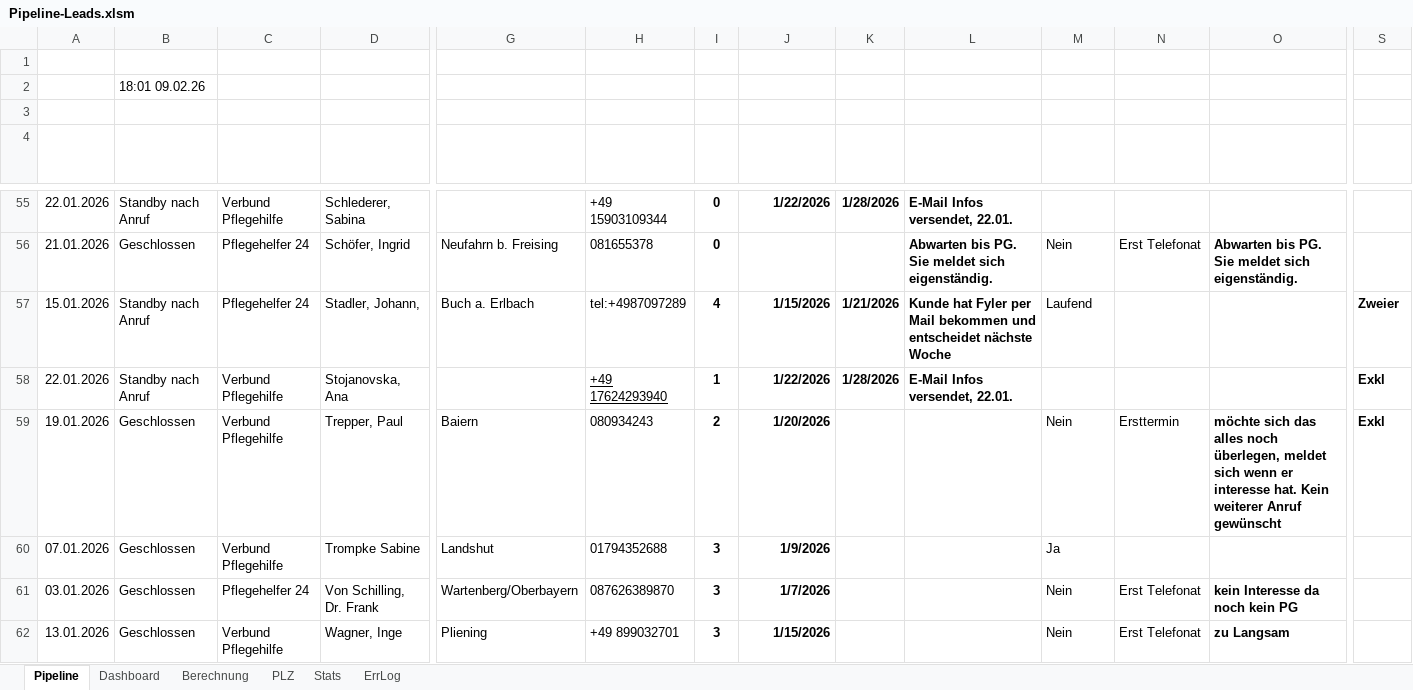
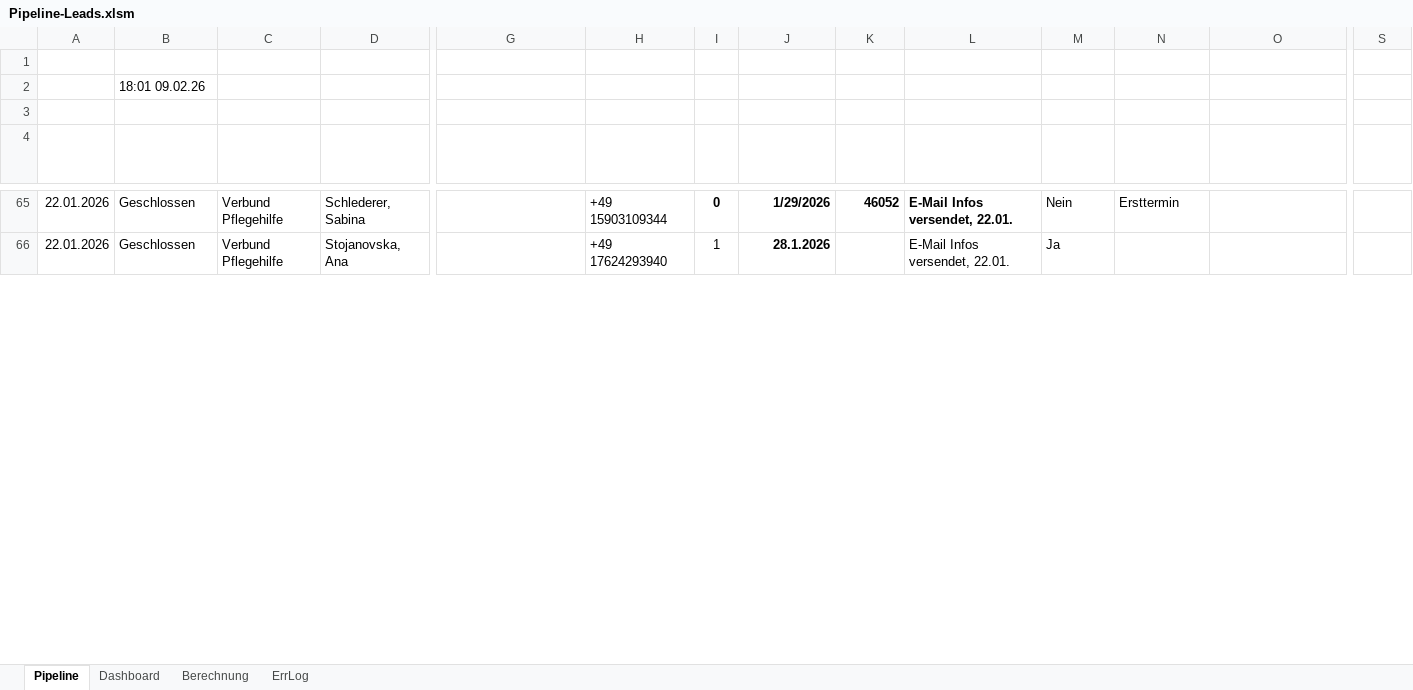
Before and after one commit to SteffenNeumann/Excel_leads, an Excel workbook: Pipeline-Leads.xlsm, sheet Pipeline, drawn as a sheet; only a part is shown, gaps mark what is left out; values as stored, in another font and other column widths than the file's, no borders; charts and pictures and conditional formats and table styles not drawn; removed rows and columns are numbered as before the commit, all else as after; rows hold the shown columns only; the diff covers the shown part only; the diff names each change by its address in the sheet, - before the commit and + after, or states it on an @@ line.

Commit message:
chore: update Pipeline-Leads.xlsm file

```diff
--- a/Pipeline-Leads.xlsm (sheet Pipeline)
+++ b/Pipeline-Leads.xlsm (sheet Pipeline)
@@ sheet tab hidden: PLZ @@
@@ sheet tab hidden: Stats @@
-B65 (Status): Standby nach Anruf
+B65 (Status): Geschlossen
-J65 (Letzter Kontakt): 1/22/2026
+J65 (Letzter Kontakt): 1/29/2026
-K65 (Nächster Kontakt): 1/28/2026
+K65 (Nächster Kontakt): 46052
-M65 (Abschluss): (empty)
+M65 (Abschluss): Nein
-N65 (Abgesprungen nach): (empty)
+N65 (Abgesprungen nach): Ersttermin
-row 56: 21.01.2026 | Geschlossen | Pflegehelfer 24 | Schöfer, Ingrid | Neufahrn b. Freising | 081655378 | 0 |  |  | Abwarten bis PG. Sie meldet sich eigenständig. | Nein | Erst Telefonat | Abwarten bis PG. Sie meldet sich eigenständig.
-row 57: 15.01.2026 | Standby nach Anruf | Pflegehelfer 24 | Stadler, Johann, | Buch a. Erlbach | tel:+4987097289 | 4 | 1/15/2026 | 1/21/2026 | Kunde hat Fyler per Mail bekommen und entscheidet nächste Woche | Laufend |  |  | Zweier
-B66 (Status): Standby nach Anruf
+B66 (Status): Geschlossen
-H66 underline: on
+H66 underline: off
-I66 bold: on
+I66 bold: off
-J66 (Letzter Kontakt): 1/22/2026
+J66 (Letzter Kontakt): 28.1.2026
-K66 (Nächster Kontakt): 1/28/2026
+K66 (Nächster Kontakt): (empty)
-L66 bold: on
+L66 bold: off
-M66 (Abschluss): (empty)
+M66 (Abschluss): Ja
-S66 (Leadtyp): Exkl
+S66 (Leadtyp): (empty)
-row 59: 19.01.2026 | Geschlossen | Verbund Pflegehilfe | Trepper, Paul | Baiern | 080934243 | 2 | 1/20/2026 |  |  | Nein | Ersttermin | möchte sich das alles noch überlegen, meldet sich wenn er interesse hat. Kein weiterer Anruf gewünscht | Exkl
-row 60: 07.01.2026 | Geschlossen | Verbund Pflegehilfe | Trompke Sabine | Landshut | 01794352688 | 3 | 1/9/2026 |  |  | Ja
@@ row 61 moved to row 12: 03.01.2026 @@
@@ row 62 moved to row 39: 13.01.2026 @@
```
Also changed, not shown: 92 added rows, 36 removed rows, 9 moved rows, 28 edited cells and cell formats elsewhere in this sheet, sheet Dashboard, charts or pictures.
